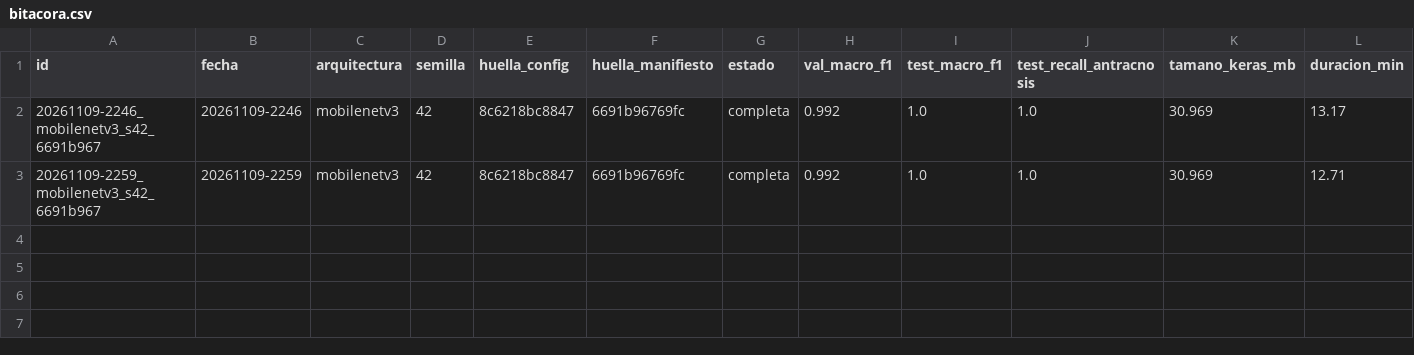
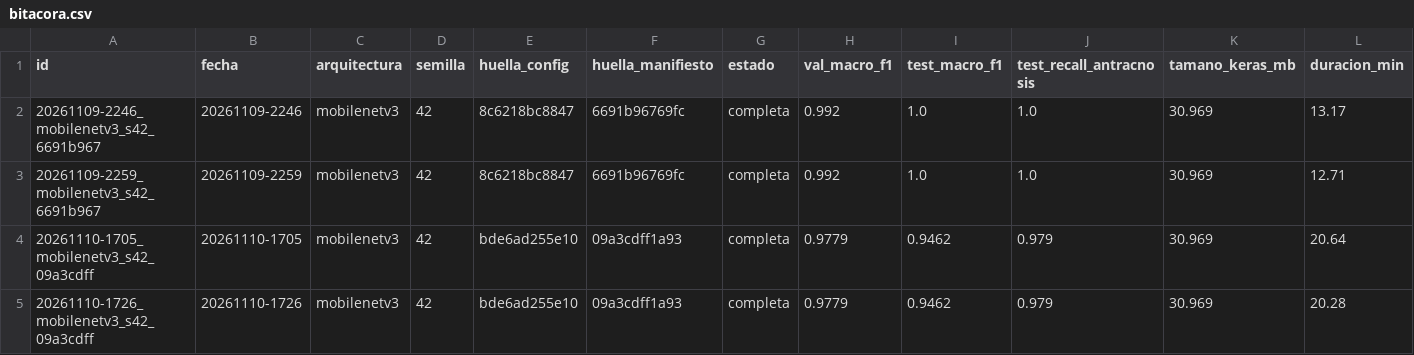
Before and after one commit to Teo344/Entregables, a CSV file: datos/modelo/bitacora.csv, drawn as a sheet; only a part is shown; rows hold the shown columns only; the diff names each change by its address in the sheet, - before the commit and + after, or states it on an @@ line.

Commit message:
Cambio de la data set para la version de 002, carga en google colab de resultados y la bitacora

```diff
--- a/datos/modelo/bitacora.csv
+++ b/datos/modelo/bitacora.csv
+row 4: 20261110-1705_mobilenetv3_s42_09a3cdff | 20261110-1705 | mobilenetv3 | 42 | bde6ad255e10 | 09a3cdff1a93 | completa | 0.9779 | 0.9462 | 0.979 | 30.969 | 20.64
+row 5: 20261110-1726_mobilenetv3_s42_09a3cdff | 20261110-1726 | mobilenetv3 | 42 | bde6ad255e10 | 09a3cdff1a93 | completa | 0.9779 | 0.9462 | 0.979 | 30.969 | 20.28
```
Also changed, not shown: 18 other files.
